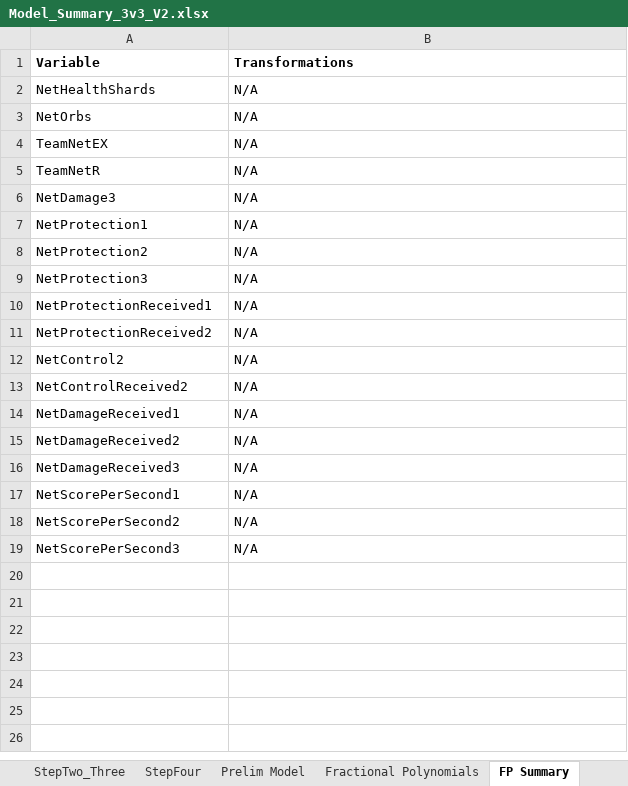
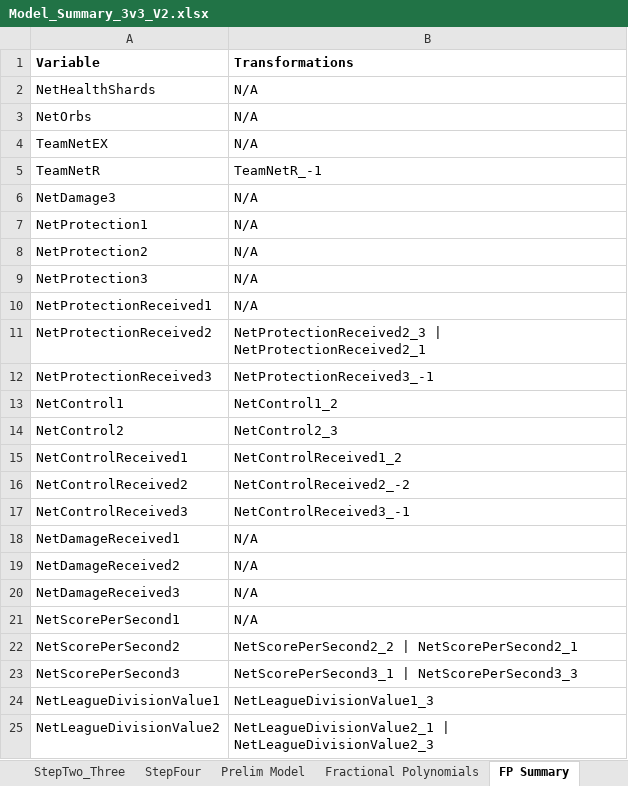
Before and after one commit to Skywind555/Battlerite, an Excel workbook: Blog Post Data Analysis/Model_Summary_3v3_V2.xlsx, sheet FP Summary, drawn as a sheet; values as stored, in another font and other column widths than the file's, no borders; addresses are those after the commit; the diff names each change by its address in the sheet, - before the commit and + after, or states it on an @@ line.

```diff
--- a/Blog Post Data Analysis/Model_Summary_3v3_V2.xlsx (sheet FP Summary)
+++ b/Blog Post Data Analysis/Model_Summary_3v3_V2.xlsx (sheet FP Summary)
-B5 (Transformations): N/A
+B5 (Transformations): TeamNetR_-1
-B11 (Transformations): N/A
+B11 (Transformations): NetProtectionReceived2_3 | NetProtectionReceived2_1
+row 12: NetProtectionReceived3 | NetProtectionReceived3_-1
+row 13: NetControl1 | NetControl1_2
-B14 (Transformations): N/A
+B14 (Transformations): NetControl2_3
+row 15: NetControlReceived1 | NetControlReceived1_2
-B16 (Transformations): N/A
+B16 (Transformations): NetControlReceived2_-2
+row 17: NetControlReceived3 | NetControlReceived3_-1
-B22 (Transformations): N/A
+B22 (Transformations): NetScorePerSecond2_2 | NetScorePerSecond2_1
-B23 (Transformations): N/A
+B23 (Transformations): NetScorePerSecond3_1 | NetScorePerSecond3_3
+row 24: NetLeagueDivisionValue1 | NetLeagueDivisionValue1_3
+row 25: NetLeagueDivisionValue2 | NetLeagueDivisionValue2_1 | NetLeagueDivisionValue2_3
```
Also changed, not shown: sheet Fractional Polynomials, sheet Final Model, sheet Interactions, sheet Descriptive Statistics, sheet Univariate Sig, sheet Prelim Model, 3 more sheets, charts or pictures, Blog Post Data Analysis/Model_Summary_2v2_V1.xlsx, Blog Post Data Analysis/Model_Summary_2v2_V2.xlsx, 22 other files.
